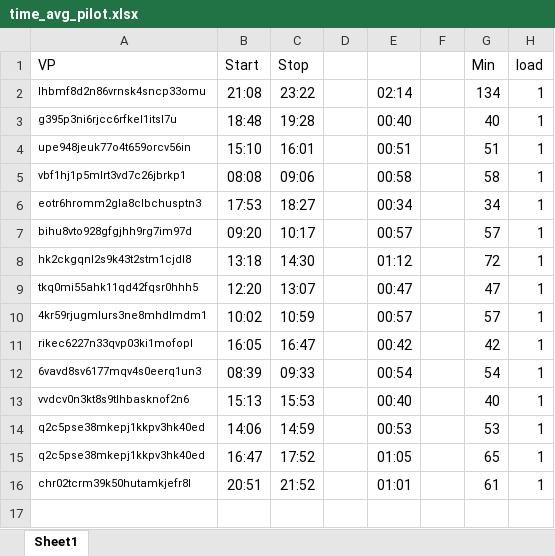
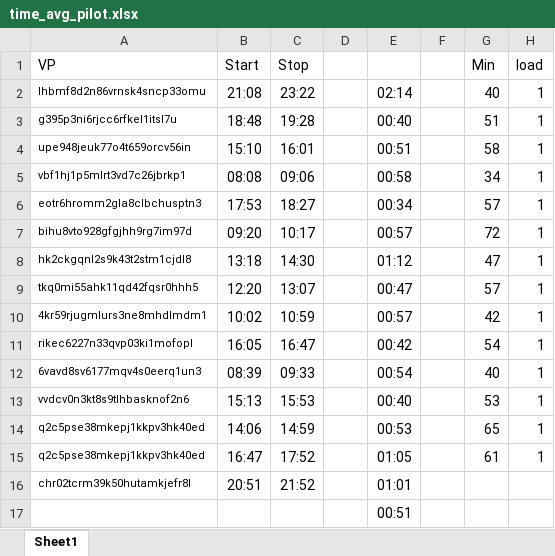
Before and after one commit to TKuehlwein/pm_color, an Excel workbook: analysis/time_avg_pilot.xlsx, sheet Sheet1, drawn as a sheet; values as stored, in another font and other column widths than the file's, no borders; the diff names each change by its address in the sheet, - before the commit and + after, or states it on an @@ line.

```diff
--- a/analysis/time_avg_pilot.xlsx (sheet Sheet1)
+++ b/analysis/time_avg_pilot.xlsx (sheet Sheet1)
-G2 (Min): 134
+G2 (Min): 40
-G3 (Min): 40
+G3 (Min): 51
-G4 (Min): 51
+G4 (Min): 58
-G5 (Min): 58
+G5 (Min): 34
-G6 (Min): 34
+G6 (Min): 57
-G7 (Min): 57
+G7 (Min): 72
-G8 (Min): 72
+G8 (Min): 47
-G9 (Min): 47
+G9 (Min): 57
-G10 (Min): 57
+G10 (Min): 42
-G11 (Min): 42
+G11 (Min): 54
-G12 (Min): 54
+G12 (Min): 40
-G13 (Min): 40
+G13 (Min): 53
-G14 (Min): 53
+G14 (Min): 65
-G15 (Min): 65
+G15 (Min): 61
-G16 (Min): 61
+G16 (Min): (empty)
-H16 (load): 1
+H16 (load): (empty)
+row 17:  |  |  |  | 00:51
```
Also changed, not shown: 5 other files.
